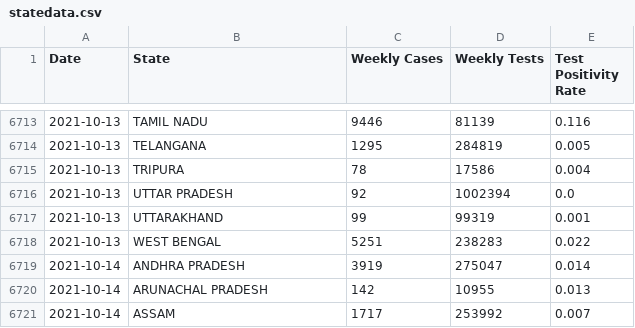
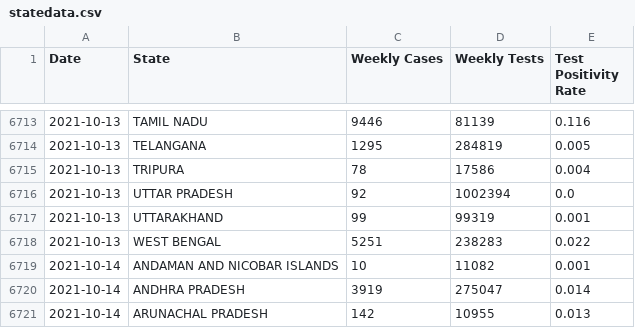
Before and after one commit to aatishb/indiatestpositivitydata, a CSV file: statedata.csv, drawn as a sheet; only a part is shown, gaps mark what is left out; the shorter side is filled out with more unchanged rows; the diff names each change by its address in the sheet, - before the commit and + after, or states it on an @@ line.

```diff
--- a/statedata.csv
+++ b/statedata.csv
+row 6719: 2021-10-14 | ANDAMAN AND NICOBAR ISLANDS | 10 | 11082 | 0.001
```
